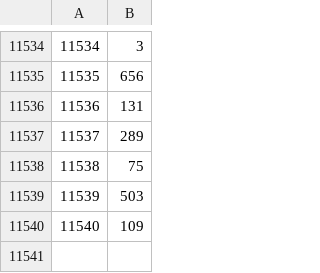
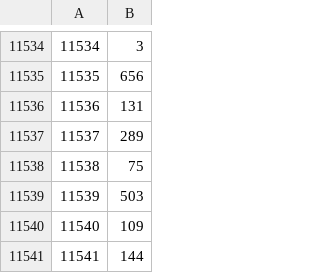
Before and after one commit to kulexpipiens/RUGMLProject, a CSV file: data/data_du_50_lr_0.8_di_1.0_sz_5.csv, drawn as a sheet; only a part is shown, gaps mark what is left out.

```diff
--- a/data/data_du_50_lr_0.8_di_1.0_sz_5.csv
+++ b/data/data_du_50_lr_0.8_di_1.0_sz_5.csv
@@ -11540 +11540,2 @@
 11540,109
+11541,144
```
Also changed, not shown: 11 other files.
